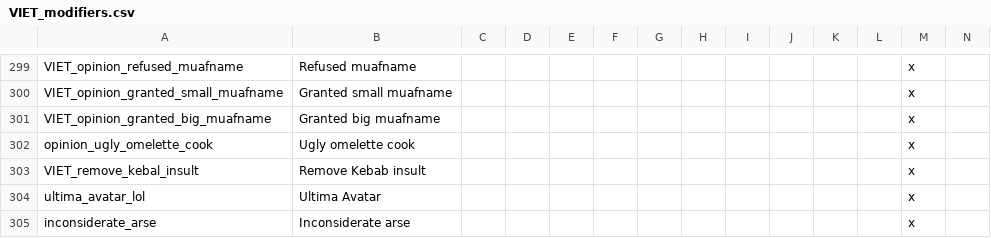
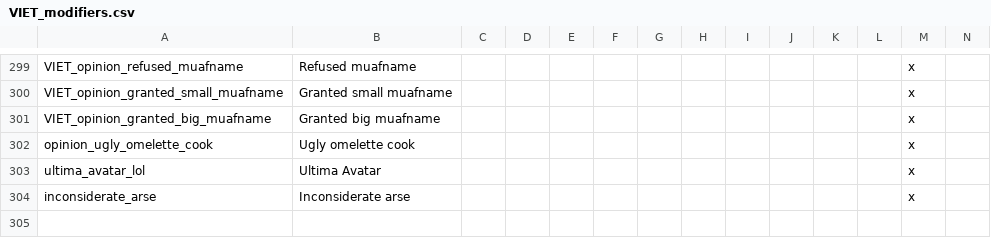
Before and after one commit to loup99/WtWSMS, a CSV file: WTWSMS/localisation/VIET_modifiers.csv, drawn as a sheet; only a part is shown, gaps mark what is left out; rows hold the shown columns only; the diff names each change by its address in the sheet, - before the commit and + after, or states it on an @@ line.

Commit message:
removing unused modifier

```diff
--- a/WTWSMS/localisation/VIET_modifiers.csv
+++ b/WTWSMS/localisation/VIET_modifiers.csv
-row 303: VIET_remove_kebal_insult | Remove Kebab insult |  |  |  |  |  |  |  |  |  |  | x
```
Also changed, not shown: 1 other file.
